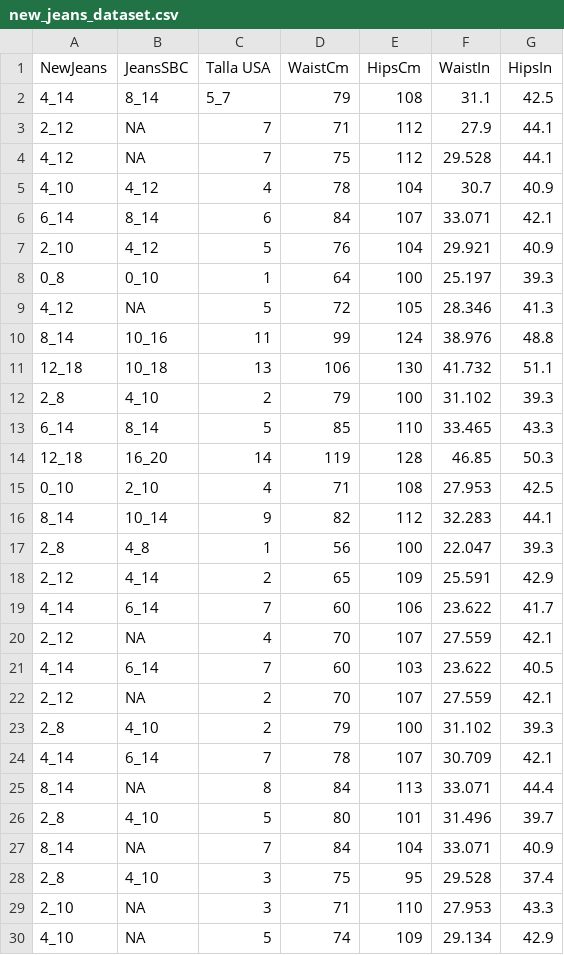
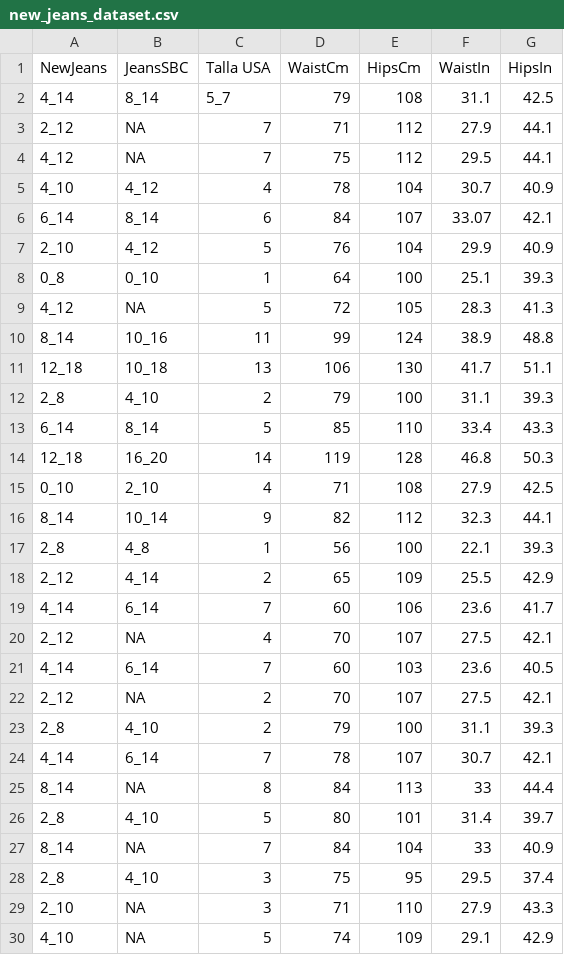
Before and after one commit to Sol-Beauty/new-calculator, a CSV file: app/new_jeans_dataset.csv, drawn as a sheet; only a part is shown; the diff covers the shown part only.

Commit message:
Method Changed

```diff
--- a/app/new_jeans_dataset.csv
+++ b/app/new_jeans_dataset.csv
@@ -3,28 +3,28 @@ NewJeans,JeansSBC,Talla USA,WaistCm,HipsCm,WaistIn,HipsIn
 2_12,NA,7,71,112,27.9,44.1
-4_12,NA,7,75,112,29.528,44.1
+4_12,NA,7,75,112,29.5,44.1
 4_10,4_12,4,78,104,30.7,40.9
-6_14,8_14,6,84,107,33.071,42.1
-2_10,4_12,5,76,104,29.921,40.9
-0_8,0_10,1,64,100,25.197,39.3
-4_12,NA,5,72,105,28.346,41.3
-8_14,10_16,11,99,124,38.976,48.8
-12_18,10_18,13,106,130,41.732,51.1
-2_8,4_10,2,79,100,31.102,39.3
-6_14,8_14,5,85,110,33.465,43.3
-12_18,16_20,14,119,128,46.85,50.3
-0_10,2_10,4,71,108,27.953,42.5
-8_14,10_14,9,82,112,32.283,44.1
-2_8,4_8,1,56,100,22.047,39.3
-2_12,4_14,2,65,109,25.591,42.9
-4_14,6_14,7,60,106,23.622,41.7
-2_12,NA,4,70,107,27.559,42.1
-4_14,6_14,7,60,103,23.622,40.5
-2_12,NA,2,70,107,27.559,42.1
-2_8,4_10,2,79,100,31.102,39.3
-4_14,6_14,7,78,107,30.709,42.1
-8_14,NA,8,84,113,33.071,44.4
-2_8,4_10,5,80,101,31.496,39.7
-8_14,NA,7,84,104,33.071,40.9
-2_8,4_10,3,75,95,29.528,37.4
-2_10,NA,3,71,110,27.953,43.3
-4_10,NA,5,74,109,29.134,42.9
+6_14,8_14,6,84,107,33.07,42.1
+2_10,4_12,5,76,104,29.9,40.9
+0_8,0_10,1,64,100,25.1,39.3
+4_12,NA,5,72,105,28.3,41.3
+8_14,10_16,11,99,124,38.9,48.8
+12_18,10_18,13,106,130,41.7,51.1
+2_8,4_10,2,79,100,31.1,39.3
+6_14,8_14,5,85,110,33.4,43.3
+12_18,16_20,14,119,128,46.8,50.3
+0_10,2_10,4,71,108,27.9,42.5
+8_14,10_14,9,82,112,32.3,44.1
+2_8,4_8,1,56,100,22.1,39.3
+2_12,4_14,2,65,109,25.5,42.9
+4_14,6_14,7,60,106,23.6,41.7
+2_12,NA,4,70,107,27.5,42.1
+4_14,6_14,7,60,103,23.6,40.5
+2_12,NA,2,70,107,27.5,42.1
+2_8,4_10,2,79,100,31.1,39.3
+4_14,6_14,7,78,107,30.7,42.1
+8_14,NA,8,84,113,33,44.4
+2_8,4_10,5,80,101,31.4,39.7
+8_14,NA,7,84,104,33,40.9
+2_8,4_10,3,75,95,29.5,37.4
+2_10,NA,3,71,110,27.9,43.3
+4_10,NA,5,74,109,29.1,42.9
```
Also changed, not shown: 13 edited cells elsewhere in this file.
